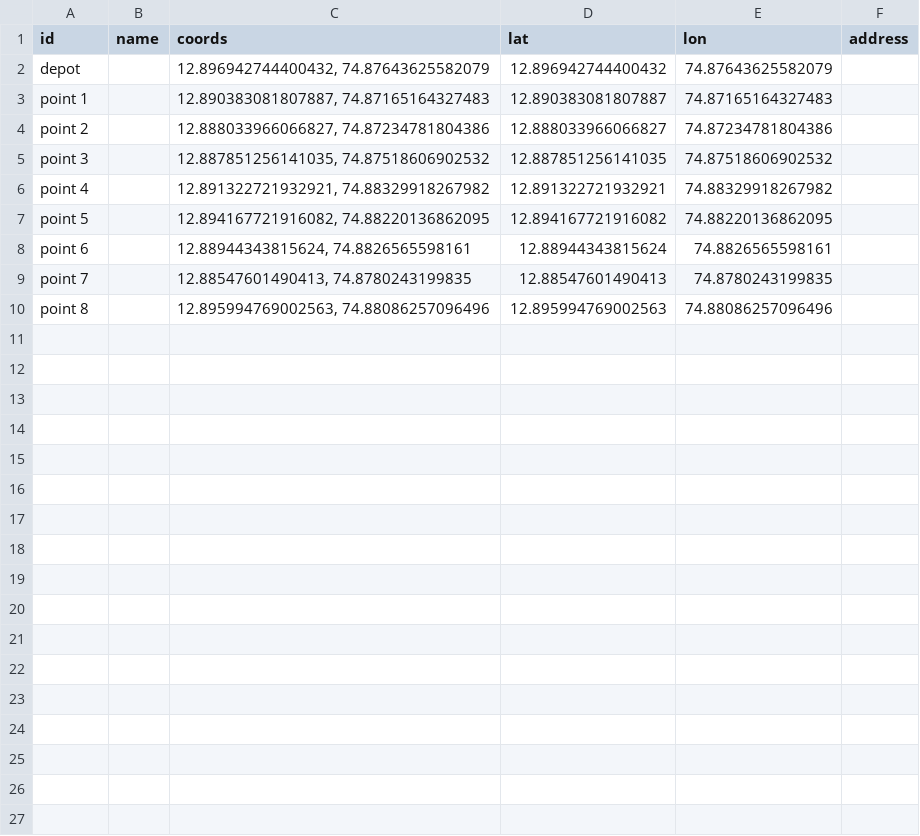
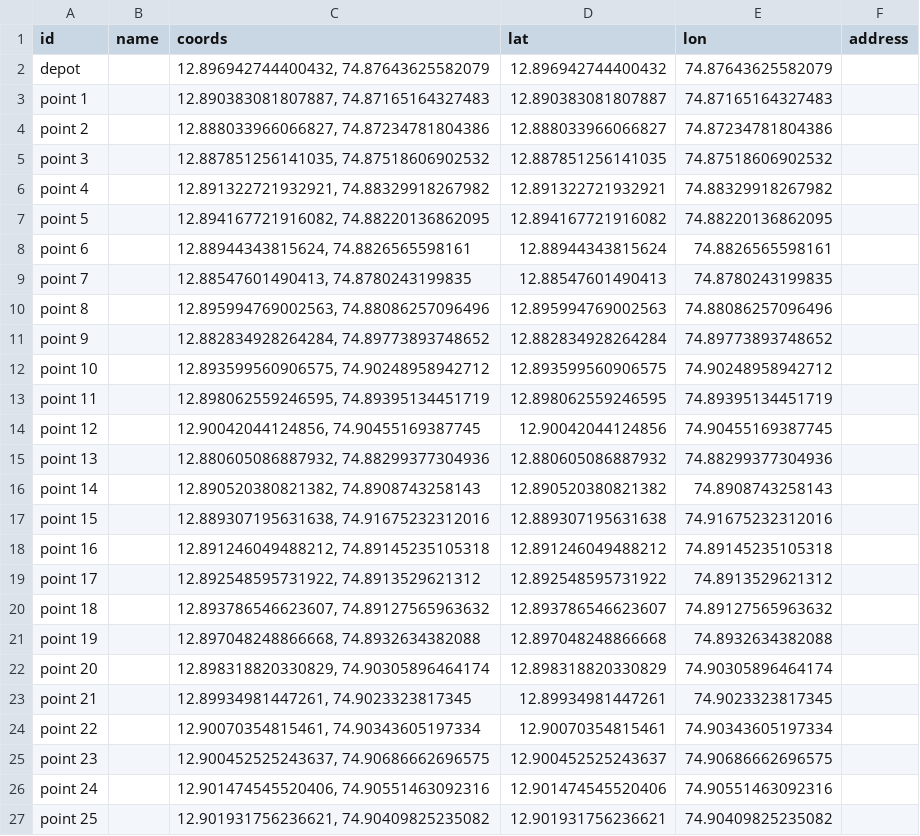
Before and after one commit to rayanfer32/delivery-route-planner, a CSV file: sample/delivery-points-sample.csv, drawn as a sheet.

```diff
--- a/sample/delivery-points-sample.csv
+++ b/sample/delivery-points-sample.csv
@@ -10 +10,18 @@ point 7,,"12.88547601490413, 74.8780243199835",12.88547601490413,74.878024319983
 point 8,,"12.895994769002563, 74.88086257096496",12.895994769002563,74.88086257096496,
+point 9,,"12.882834928264284, 74.89773893748652",12.882834928264284,74.89773893748652,
+point 10,,"12.893599560906575, 74.90248958942712",12.893599560906575,74.90248958942712,
+point 11,,"12.898062559246595, 74.89395134451719",12.898062559246595,74.89395134451719,
+point 12,,"12.90042044124856, 74.90455169387745",12.90042044124856,74.90455169387745,
+point 13,,"12.880605086887932, 74.88299377304936",12.880605086887932,74.88299377304936,
+point 14,,"12.890520380821382, 74.8908743258143",12.890520380821382,74.8908743258143,
+point 15,,"12.889307195631638, 74.91675232312016",12.889307195631638,74.91675232312016,
+point 16,,"12.891246049488212, 74.89145235105318",12.891246049488212,74.89145235105318,
+point 17,,"12.892548595731922, 74.8913529621312",12.892548595731922,74.8913529621312,
+point 18,,"12.893786546623607, 74.89127565963632",12.893786546623607,74.89127565963632,
+point 19,,"12.897048248866668, 74.8932634382088",12.897048248866668,74.8932634382088,
+point 20,,"12.898318820330829, 74.90305896464174",12.898318820330829,74.90305896464174,
+point 21,,"12.89934981447261, 74.9023323817345",12.89934981447261,74.9023323817345,
+point 22,,"12.90070354815461, 74.90343605197334",12.90070354815461,74.90343605197334,
+point 23,,"12.900452525243637, 74.90686662696575",12.900452525243637,74.90686662696575,
+point 24,,"12.901474545520406, 74.90551463092316",12.901474545520406,74.90551463092316,
+point 25,,"12.901931756236621, 74.90409825235082",12.901931756236621,74.90409825235082,
```
Also changed, not shown: 1 other file.
